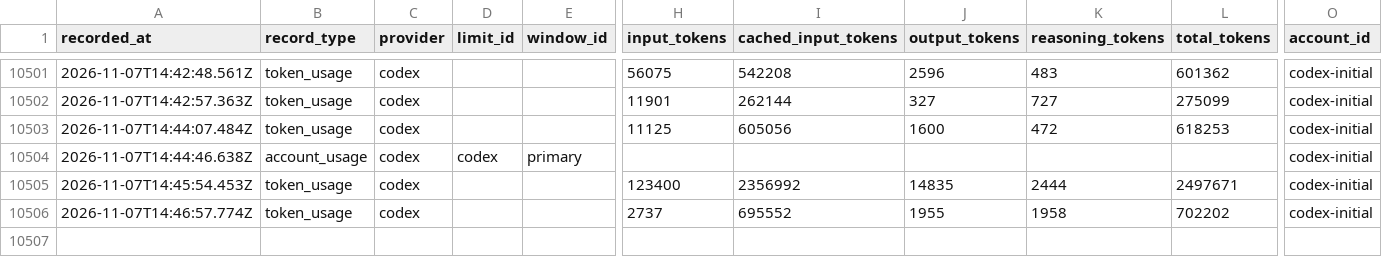
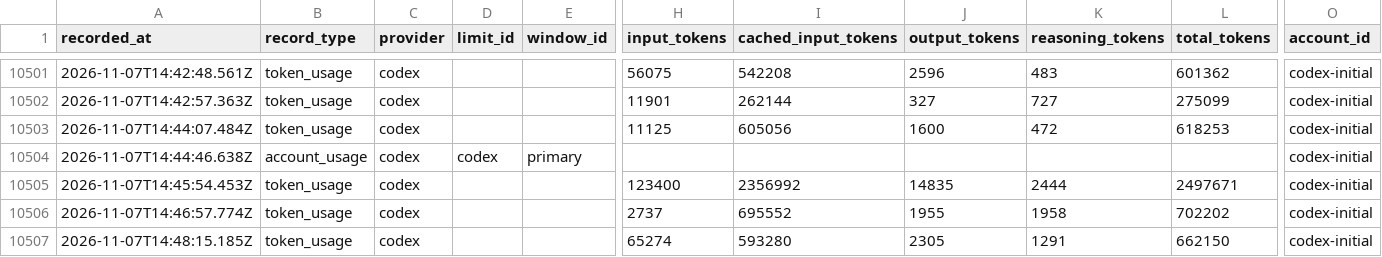
Before and after one commit to jan-bogaerts/md2, a CSV file: design/usage_metrics.csv, drawn as a sheet; only a part is shown, gaps mark what is left out; rows hold the shown columns only; the diff names each change by its address in the sheet, - before the commit and + after, or states it on an @@ line.

```diff
--- a/design/usage_metrics.csv
+++ b/design/usage_metrics.csv
+row 10507: 2026-11-07T14:48:15.185Z | token_usage | codex |  |  | 65274 | 593280 | 2305 | 1291 | 662150 | codex-initial
```
Also changed, not shown: 1 other file.
